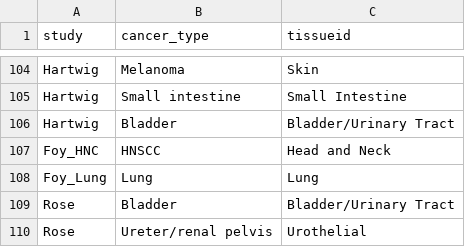
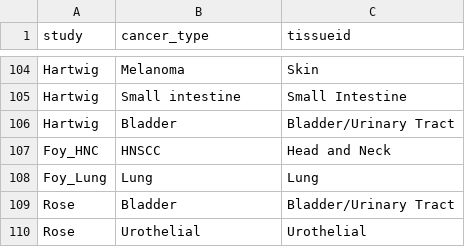
Before and after one commit to BHKLAB-DataProcessing/ICB_Common, a CSV file: data/curation_tissue.csv, drawn as a sheet; only a part is shown, gaps mark what is left out.

Commit message:
add Rose bladder cohort

```diff
--- a/data/curation_tissue.csv
+++ b/data/curation_tissue.csv
@@ -109,2 +109,2 @@ Foy_Lung,Lung,Lung
 Rose,Bladder,Bladder/Urinary Tract
-Rose,Ureter/renal pelvis,Urothelial
+Rose,Urothelial,Urothelial
```
